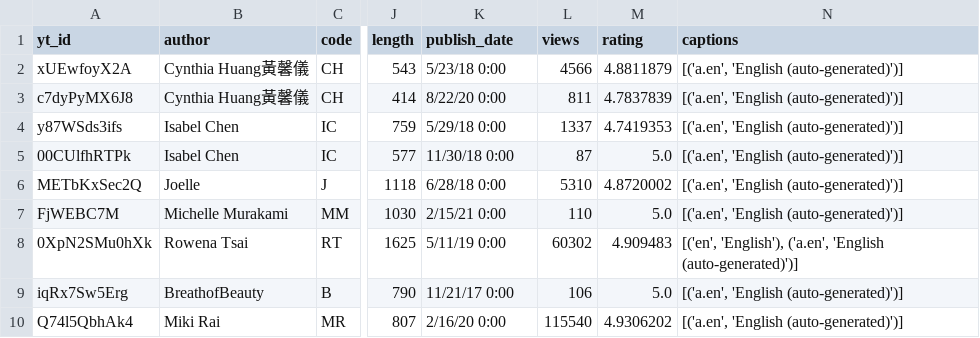
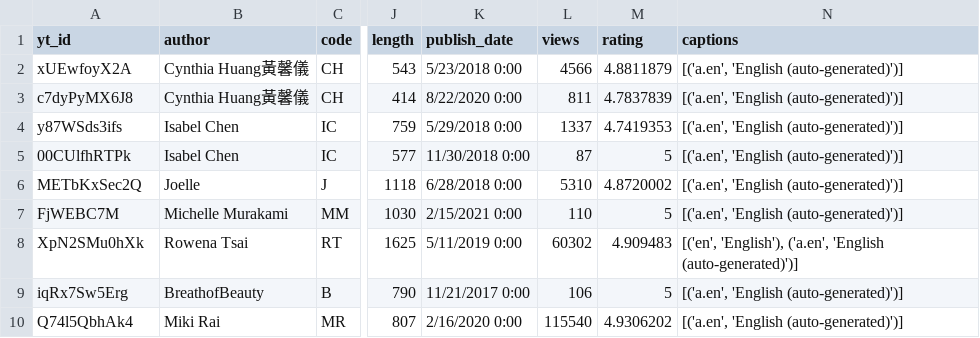
Before and after one commit to Yersin-a/GUAva, a CSV file: corpus/logs/eas_log.csv, drawn as a sheet; only a part is shown, gaps mark what is left out; the diff names each change by its address in the sheet, - before the commit and + after, or states it on an @@ line.

Commit message:
fixed eas_log file for Rowena Tsai

```diff
--- a/corpus/logs/eas_log.csv
+++ b/corpus/logs/eas_log.csv
-K2 (publish_date): 5/23/18 0:00
+K2 (publish_date): 5/23/2018 0:00
-K3 (publish_date): 8/22/20 0:00
+K3 (publish_date): 8/22/2020 0:00
-K4 (publish_date): 5/29/18 0:00
+K4 (publish_date): 5/29/2018 0:00
-K5 (publish_date): 11/30/18 0:00
+K5 (publish_date): 11/30/2018 0:00
-M5 (rating): 5.0
+M5 (rating): 5
-K6 (publish_date): 6/28/18 0:00
+K6 (publish_date): 6/28/2018 0:00
-K7 (publish_date): 2/15/21 0:00
+K7 (publish_date): 2/15/2021 0:00
-M7 (rating): 5.0
+M7 (rating): 5
-A8 (yt_id): 0XpN2SMu0hXk
+A8 (yt_id): XpN2SMu0hXk
-K8 (publish_date): 5/11/19 0:00
+K8 (publish_date): 5/11/2019 0:00
-K9 (publish_date): 11/21/17 0:00
+K9 (publish_date): 11/21/2017 0:00
-M9 (rating): 5.0
+M9 (rating): 5
-K10 (publish_date): 2/16/20 0:00
+K10 (publish_date): 2/16/2020 0:00
```
